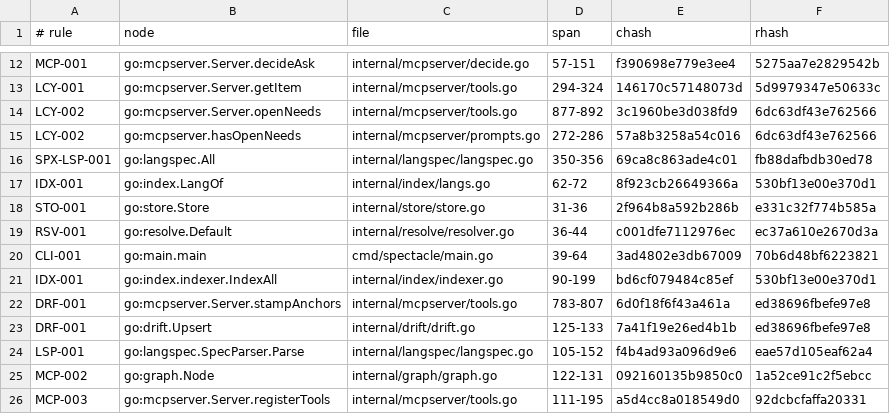
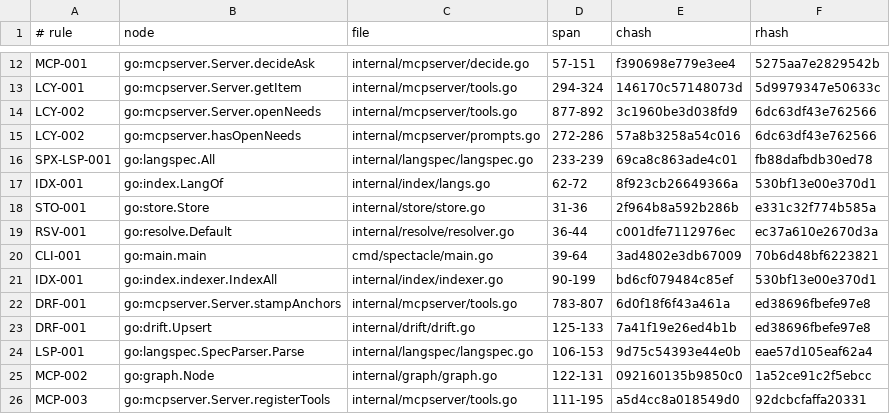
Before and after one commit to jxsl13/spectackle, a TSV file: .spectacle/anchors.tsv, drawn as a sheet; only a part is shown, gaps mark what is left out.

```diff
--- a/.spectacle/anchors.tsv
+++ b/.spectacle/anchors.tsv
@@ -15,3 +15,3 @@ LCY-002	go:mcpserver.Server.openNeeds	internal/mcpserver/tools.go	877-892	3c1960
 LCY-002	go:mcpserver.hasOpenNeeds	internal/mcpserver/prompts.go	272-286	57a8b3258a54c016	6dc63df43e762566
-SPX-LSP-001	go:langspec.All	internal/langspec/langspec.go	350-356	69ca8c863ade4c01	fb88dafbdb30ed78
+SPX-LSP-001	go:langspec.All	internal/langspec/langspec.go	233-239	69ca8c863ade4c01	fb88dafbdb30ed78
 IDX-001	go:index.LangOf	internal/index/langs.go	62-72	8f923cb26649366a	530bf13e00e370d1
@@ -23,3 +23,3 @@ DRF-001	go:mcpserver.Server.stampAnchors	internal/mcpserver/tools.go	783-807	6d0
 DRF-001	go:drift.Upsert	internal/drift/drift.go	125-133	7a41f19e26ed4b1b	ed38696fbefe97e8
-LSP-001	go:langspec.SpecParser.Parse	internal/langspec/langspec.go	105-152	f4b4ad93a096d9e6	eae57d105eaf62a4
+LSP-001	go:langspec.SpecParser.Parse	internal/langspec/langspec.go	106-153	9d75c54393e44e0b	eae57d105eaf62a4
 MCP-002	go:graph.Node	internal/graph/graph.go	122-131	092160135b9850c0	1a52ce91c2f5ebcc
```
Also changed, not shown: 17 other files.
